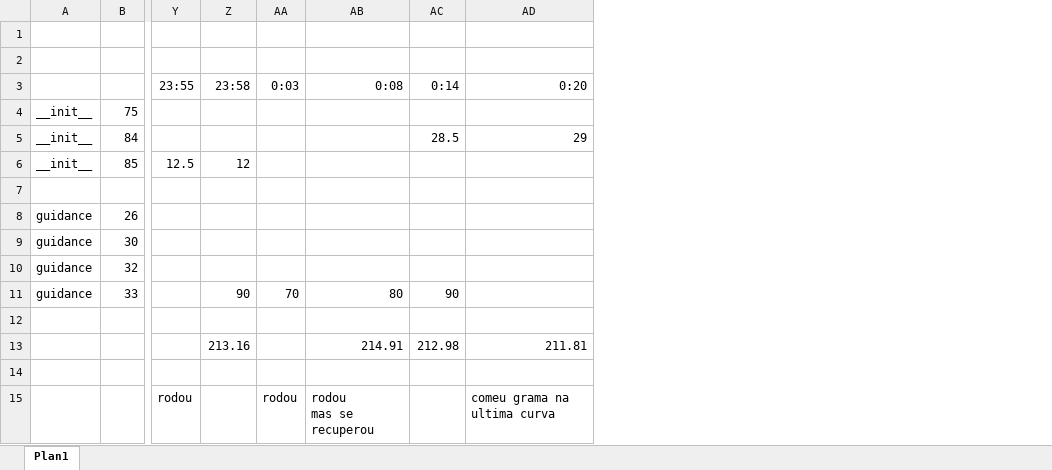
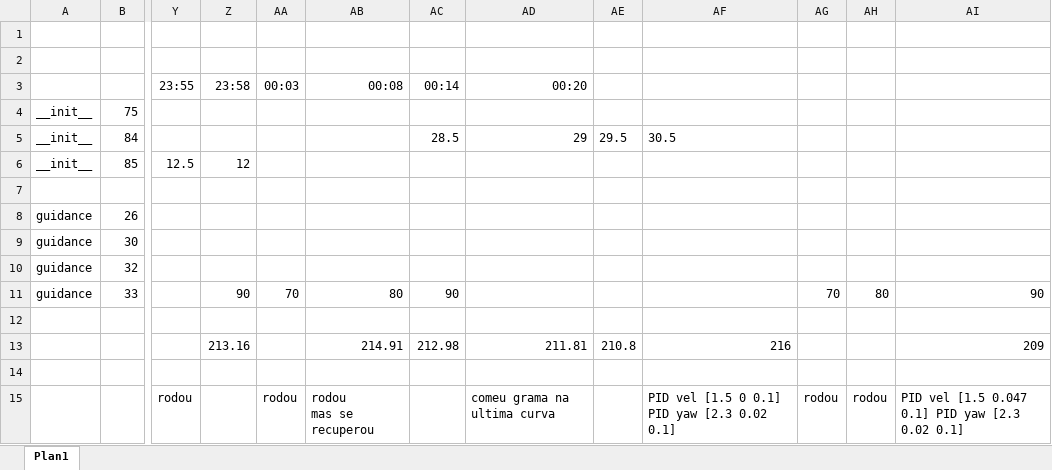
Before and after one commit to tnferreira/PID_Car, an Excel workbook: skoods.xlsx, sheet Plan1, drawn as a sheet; only a part is shown, gaps mark what is left out; values as stored, in another font and other column widths than the file's, no borders; the diff names each change by its address in the sheet, - before the commit and + after, or states it on an @@ line.

Commit message:
Restoring default car name; updating parameter evaluation table.

```diff
--- a/skoods.xlsx (sheet Plan1)
+++ b/skoods.xlsx (sheet Plan1)
+column AE, rows 5-13: 29.5 |  |  |  |  |  |  |  | 210.8
+column AF, rows 5-15: 30.5 |  |  |  |  |  |  |  | 216 |  | PID vel [1.5 0 0.1] PID yaw [2.3 0.02 0.1]
+column AG, rows 11-15: 70 |  |  |  | rodou
+column AH, rows 11-15: 80 |  |  |  | rodou
+column AI, rows 11-15: 90 |  | 209 |  | PID vel [1.5 0.047 0.1] PID yaw [2.3 0.02 0.1]
-AA3: 0:03
+AA3: 00:03
-AB3: 0:08
+AB3: 00:08
-AC3: 0:14
+AC3: 00:14
-AD3: 0:20
+AD3: 00:20
```
Also changed, not shown: 1 other file.
